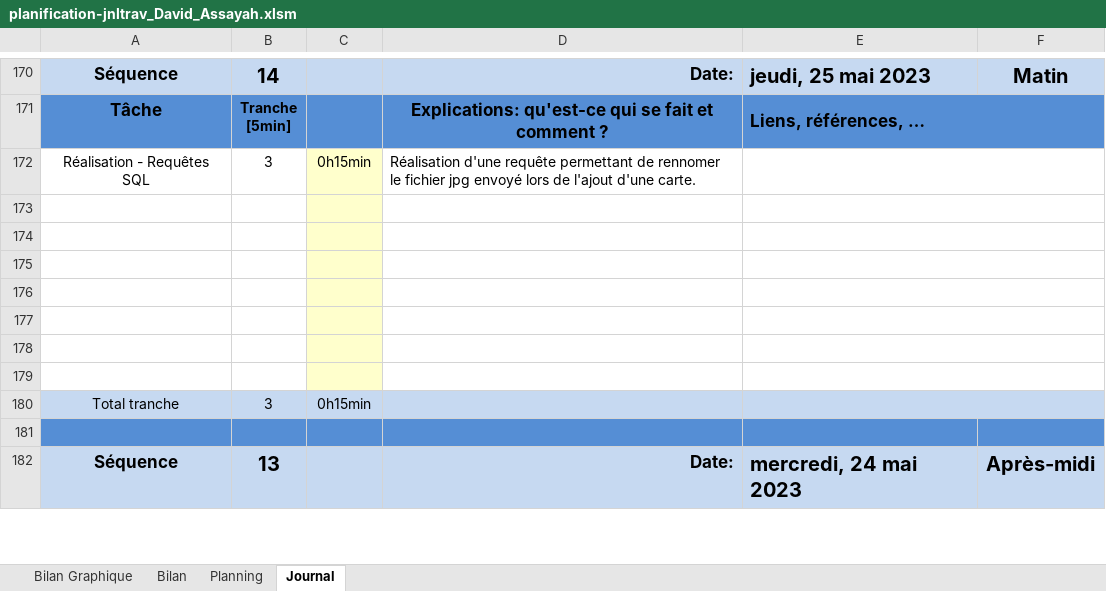
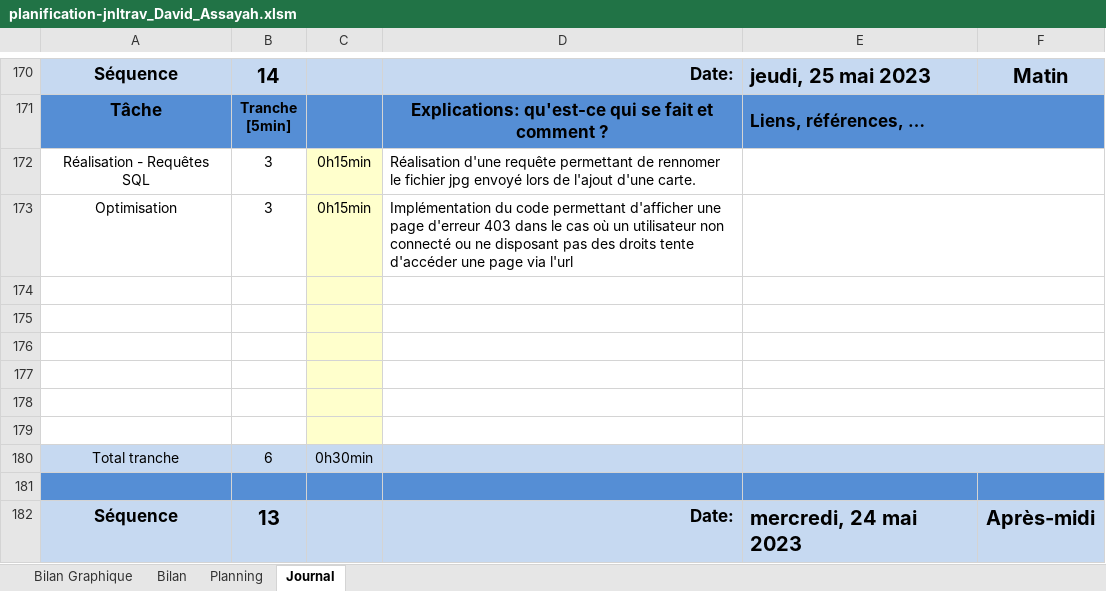
Before and after one commit to davassayah/TPI_David_Assayah_2023, an Excel workbook: doc/planification-jnltrav_David_Assayah.xlsm, sheet Journal, drawn as a sheet; only a part is shown, gaps mark what is left out; values as stored, in another font and other column widths than the file's, no borders; charts and pictures and conditional formats not drawn; 1 other sheet too large or unreadable and not compared; removed rows and columns are numbered as before the commit, all else as after; the diff names each change by its address in the sheet, - before the commit and + after, or states it on an @@ line.

Commit message:
Update planification-jnltrav_David_Assayah.xlsm

```diff
--- a/doc/planification-jnltrav_David_Assayah.xlsm (sheet Journal)
+++ b/doc/planification-jnltrav_David_Assayah.xlsm (sheet Journal)
+row 173: Optimisation | 3 | 0h15min | Implémentation du code permettant d'afficher une page d'erreur 403 dans le cas où un utilisateur non connecté ou ne disposant pas des droits tente d'accéder une page via l'url
-row 179: (empty)
-B180: 3
+B180: 6
-C180: 0h15min
+C180: 0h30min
```
Also changed, not shown: formulas that keep their value, charts or pictures.
